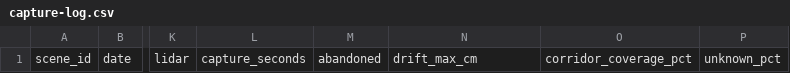
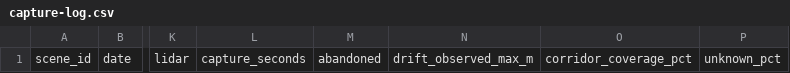
Before and after one commit to kenshinice-ai/Light-Replay, a CSV file: field/templates/capture-log.csv, drawn as a sheet; only a part is shown, gaps mark what is left out; the diff names each change by its address in the sheet, - before the commit and + after, or states it on an @@ line.

```diff
--- a/field/templates/capture-log.csv
+++ b/field/templates/capture-log.csv
-N1: drift_max_cm
+N1: drift_observed_max_m
```
Also changed, not shown: 7 other files.
